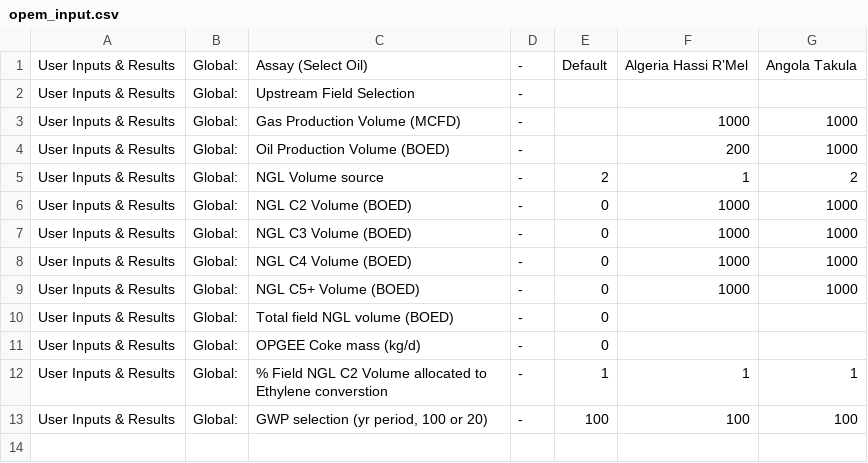
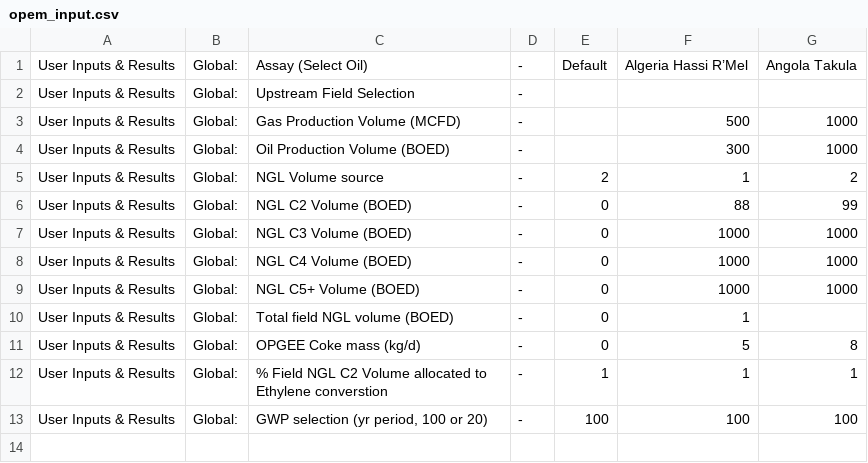
Before and after one commit to RMI/OPEM, a CSV file: opem_input.csv, drawn as a sheet; only a part is shown.

```diff
--- a/opem_input.csv
+++ b/opem_input.csv
@@ -2,6 +2,6 @@
 User Inputs & Results,Global:,Upstream Field Selection,-,,,
-User Inputs & Results,Global:,Gas Production Volume (MCFD),-,,1000,1000
-User Inputs & Results,Global:,Oil Production Volume (BOED),-,,200,1000
+User Inputs & Results,Global:,Gas Production Volume (MCFD),-,,500,1000
+User Inputs & Results,Global:,Oil Production Volume (BOED),-,,300,1000
 User Inputs & Results,Global:,NGL Volume source,-,2,1,2
-User Inputs & Results,Global:,NGL C2 Volume (BOED),-,0,1000,1000
+User Inputs & Results,Global:,NGL C2 Volume (BOED),-,0,88,99
 User Inputs & Results,Global:,NGL C3 Volume (BOED),-,0,1000,1000
@@ -9,4 +9,4 @@ User Inputs & Results,Global:,NGL C4 Volume (BOED),-,0,1000,1000
 User Inputs & Results,Global:,NGL C5+ Volume (BOED),-,0,1000,1000
-User Inputs & Results,Global:,Total field NGL volume (BOED),-,0,,
-User Inputs & Results,Global:,OPGEE Coke mass (kg/d),-,0,,
+User Inputs & Results,Global:,Total field NGL volume (BOED),-,0,1,
+User Inputs & Results,Global:,OPGEE Coke mass (kg/d),-,0,5,8
 User Inputs & Results,Global:,% Field NGL C2 Volume allocated to Ethylene converstion,-,1,1,1
```
Also changed, not shown: opem_output.csv, 2 other files.
